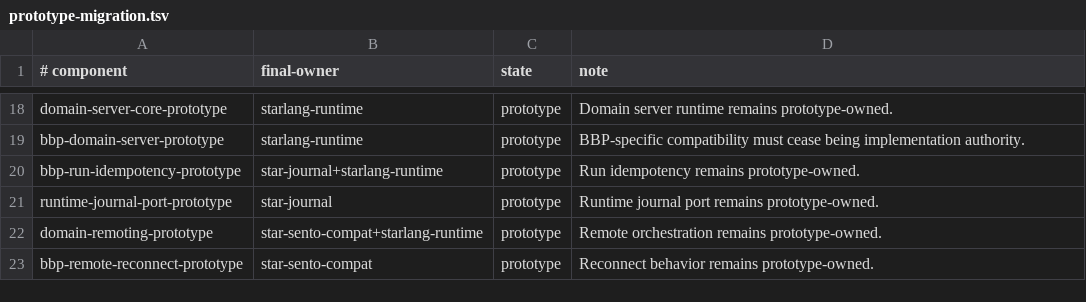
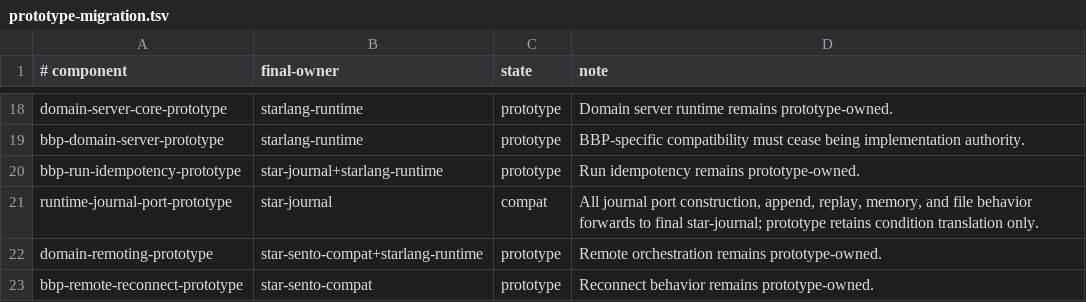
Before and after one commit to lost-rob0t/star-lang, a TSV file: ci/prototype-migration.tsv, drawn as a sheet; only a part is shown, gaps mark what is left out.

Commit message:
audit: mark runtime journal port final-owned

```diff
--- a/ci/prototype-migration.tsv
+++ b/ci/prototype-migration.tsv
@@ -20,3 +20,3 @@ bbp-domain-server-prototype	starlang-runtime	prototype	BBP-specific compatibilit
 bbp-run-idempotency-prototype	star-journal+starlang-runtime	prototype	Run idempotency remains prototype-owned.
-runtime-journal-port-prototype	star-journal	prototype	Runtime journal port remains prototype-owned.
+runtime-journal-port-prototype	star-journal	compat	All journal port construction, append, replay, memory, and file behavior forwards to final star-journal; prototype retains condition translation only.
 domain-remoting-prototype	star-sento-compat+starlang-runtime	prototype	Remote orchestration remains prototype-owned.
```
